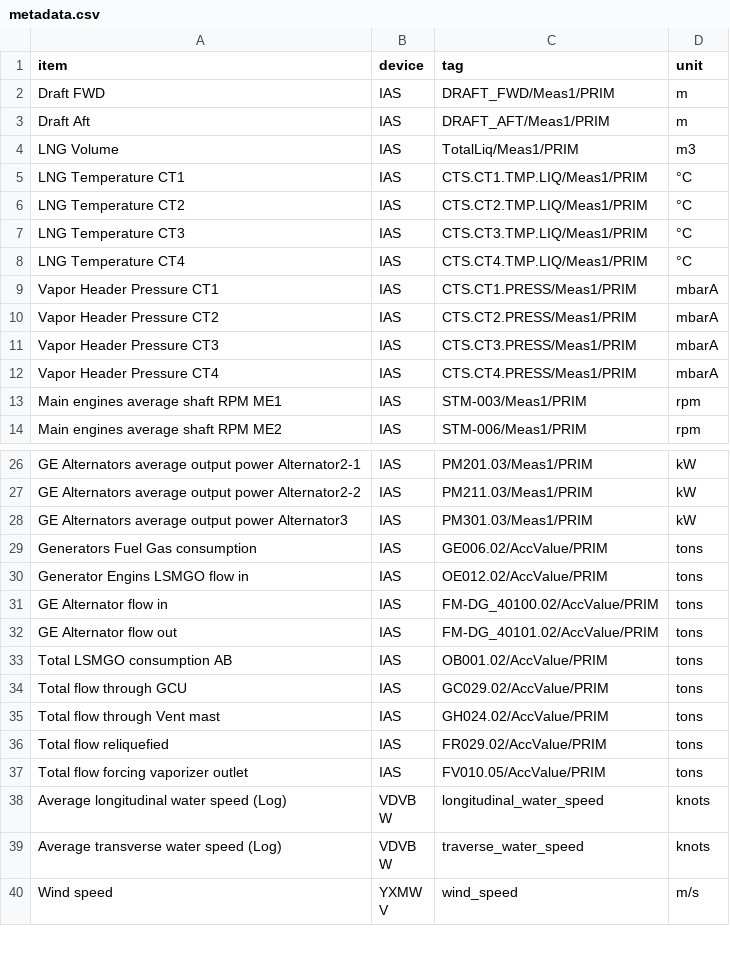
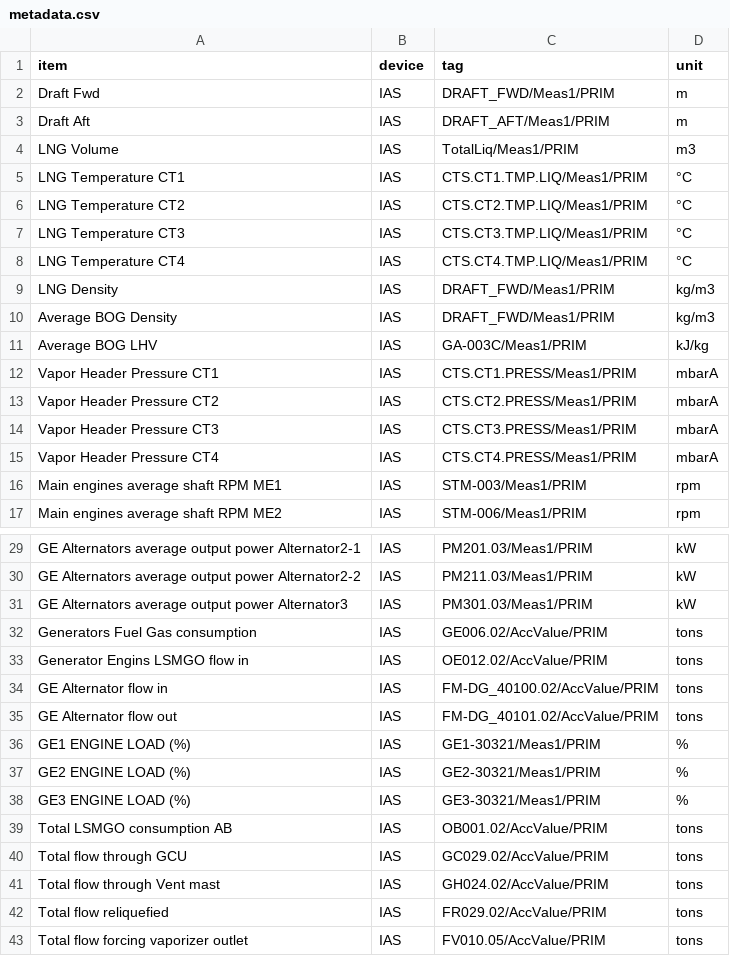
Before and after one commit to Consulting-Team/H2541_gui, a CSV file: src-tauri/resource/metadata.csv, drawn as a sheet; only a part is shown, gaps mark what is left out; the shorter side is filled out with more unchanged rows.

```diff
--- a/src-tauri/resource/metadata.csv
+++ b/src-tauri/resource/metadata.csv
@@ -1,3 +1,3 @@
 item,device,tag,unit
-Draft FWD,IAS,DRAFT_FWD/Meas1/PRIM,m
+Draft Fwd,IAS,DRAFT_FWD/Meas1/PRIM,m
 Draft Aft,IAS,DRAFT_AFT/Meas1/PRIM,m
@@ -8,2 +8,5 @@ LNG Temperature CT3,IAS,CTS.CT3.TMP.LIQ/Meas1/PRIM,°C
 LNG Temperature CT4,IAS,CTS.CT4.TMP.LIQ/Meas1/PRIM,°C
+LNG Density,IAS,DRAFT_FWD/Meas1/PRIM,kg/m3
+Average BOG Density,IAS,DRAFT_FWD/Meas1/PRIM,kg/m3
+Average BOG LHV,IAS,GA-003C/Meas1/PRIM,kJ/kg
 Vapor Header Pressure CT1,IAS,CTS.CT1.PRESS/Meas1/PRIM,mbarA
@@ -32,2 +35,5 @@ GE Alternator flow in,IAS,FM-DG_40100.02/AccValue/PRIM,tons
 GE Alternator flow out,IAS,FM-DG_40101.02/AccValue/PRIM,tons
+GE1 ENGINE LOAD (%),IAS,GE1-30321/Meas1/PRIM,%
+GE2 ENGINE LOAD (%),IAS,GE2-30321/Meas1/PRIM,%
+GE3 ENGINE LOAD (%),IAS,GE3-30321/Meas1/PRIM,%
 Total LSMGO consumption AB,IAS,OB001.02/AccValue/PRIM,tons
```
Also changed, not shown: 15 other files.
